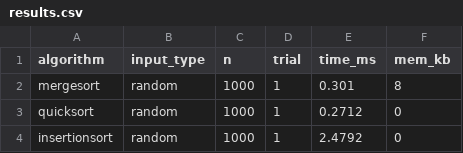
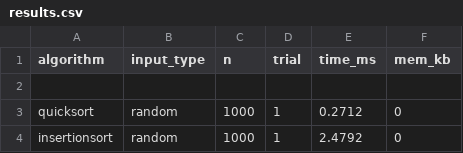
Before and after one commit to okio1521/Group_Project_Algorithm_Analysis, a CSV file: Algorithm/results.csv, drawn as a sheet; only a part is shown.

Commit message:
Update results.csv

```diff
--- a/Algorithm/results.csv
+++ b/Algorithm/results.csv
@@ -1,3 +1,3 @@
 algorithm,input_type,n,trial,time_ms,mem_kb
-mergesort,random,1000,1,0.301,8
+
 quicksort,random,1000,1,0.2712,0
```
